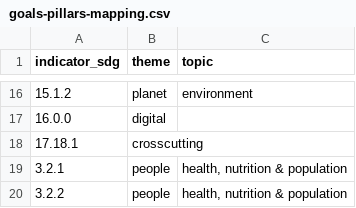
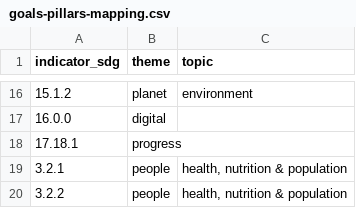
Before and after one commit to worldbank/atlas-progress-measure, a CSV file: input/goals-pillars-mapping.csv, drawn as a sheet; only a part is shown, gaps mark what is left out.

Commit message:
progress instead of crosscutting theme

```diff
--- a/input/goals-pillars-mapping.csv
+++ b/input/goals-pillars-mapping.csv
@@ -17,3 +17,3 @@ indicator_sdg,theme,topic
 16.0.0,digital,
-17.18.1,crosscutting,
+17.18.1,progress,
 3.2.1,people,"health, nutrition & population"
```
Also changed, not shown: output/meta_extended_sheet.csv.
